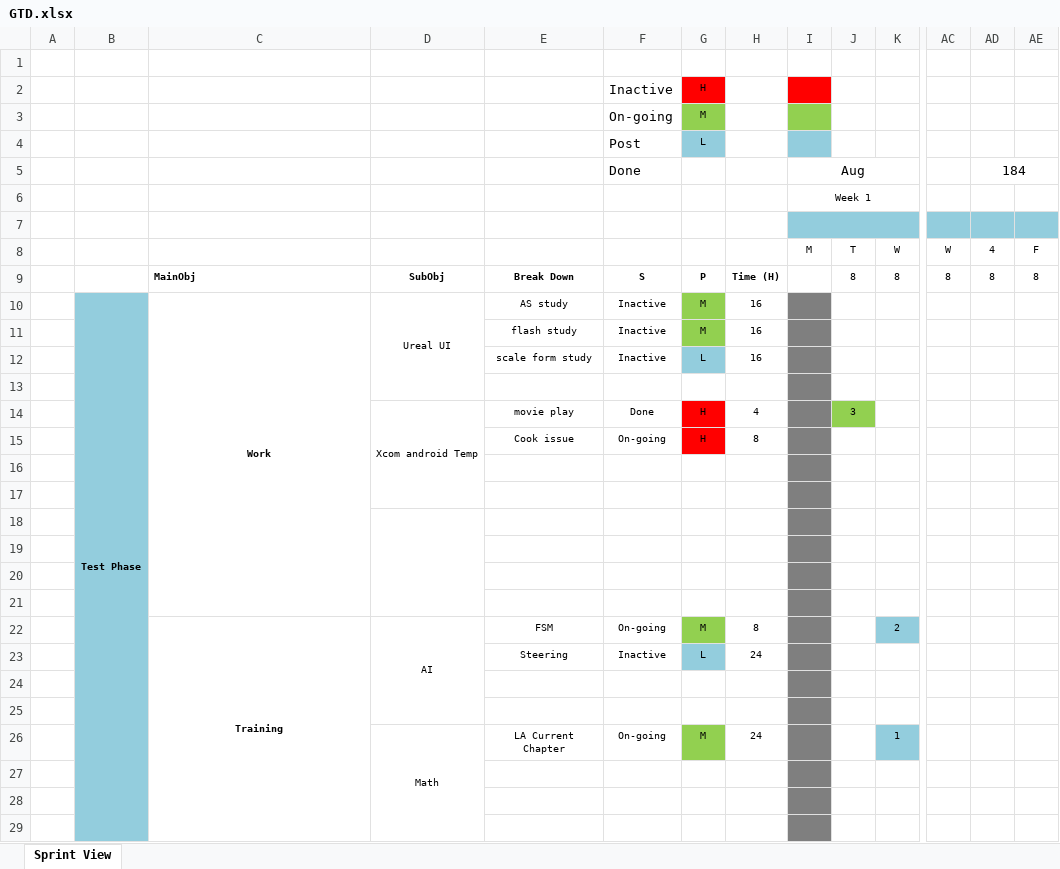
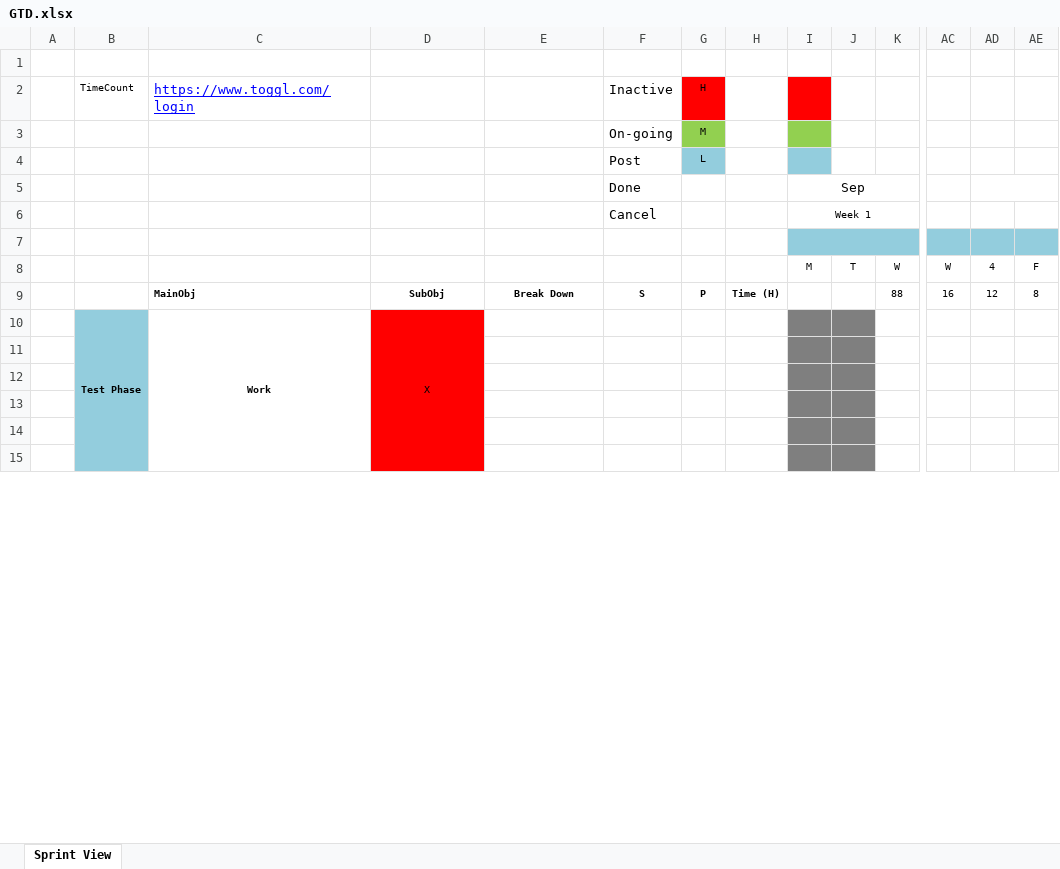
Before and after one commit to vincent1879/GTD, an Excel workbook: GTD.xlsx, sheet Sprint View, drawn as a sheet; only a part is shown, gaps mark what is left out; values as stored, in another font and other column widths than the file's, no borders; charts and pictures not drawn; removed rows and columns are numbered as before the commit, all else as after; rows hold the shown columns only; the diff covers the shown part only; the diff names each change by its address in the sheet, - before the commit and + after, or states it on an @@ line.

Commit message:
sep blank plan

```diff
--- a/GTD.xlsx (sheet Sprint View)
+++ b/GTD.xlsx (sheet Sprint View)
-B2: (empty)
+B2: TimeCount
-C2: (empty)
+C2: https://www.toggl.com/login
-I5: Aug
+I5: Sep
-AD5: 184
+AD5: (empty)
-F6: (empty)
+F6: Cancel
-row 9:  |  | MainObj | SubObj | Break Down | S | P | Time (H) |  | 8 | 8 | 8 | 8 | 8
-row 10:  | Test Phase | Work | Ureal UI | AS study | Inactive | M | 16
-row 11:  |  |  |  | flash study | Inactive | M | 16
-row 12:  |  |  |  | scale form study | Inactive | L | 16
-B9 fill: #93CDDD
+B9 fill: none
-row 9: (empty)
+row 9:  |  | MainObj | SubObj | Break Down | S | P | Time (H) |  |  | 88 | 16 | 12 | 8
-I9 fill: #7F7F7F
+I9 fill: none
-row 14:  |  |  | Xcom android Temp | movie play | Done | H | 4 |  | 3
-row 15:  |  |  |  | Cook issue | On-going | H | 8
+row 10:  | Test Phase | Work | X
-D11:D15 fill: none
+D11:D15 fill: #FF0000
-J11:J15 fill: none
+J11:J15 fill: #7F7F7F
-D18:D21 merged
-row 21: (empty)
-row 22:  |  | Training | AI | FSM | On-going | M | 8 |  |  | 2
-row 23:  |  |  |  | Steering | Inactive | L | 24
-row 24: (empty)
-row 25: (empty)
-row 26:  |  |  | Math | LA Current Chapter | On-going | M | 24 |  |  | 1
-row 27: (empty)
-row 28: (empty)
-row 29: (empty)
```
Also changed, not shown: 40 added rows, 8 removed rows, 6 edited cells, cell formats and merged cells elsewhere in this sheet, formulas that keep their value, charts or pictures.
